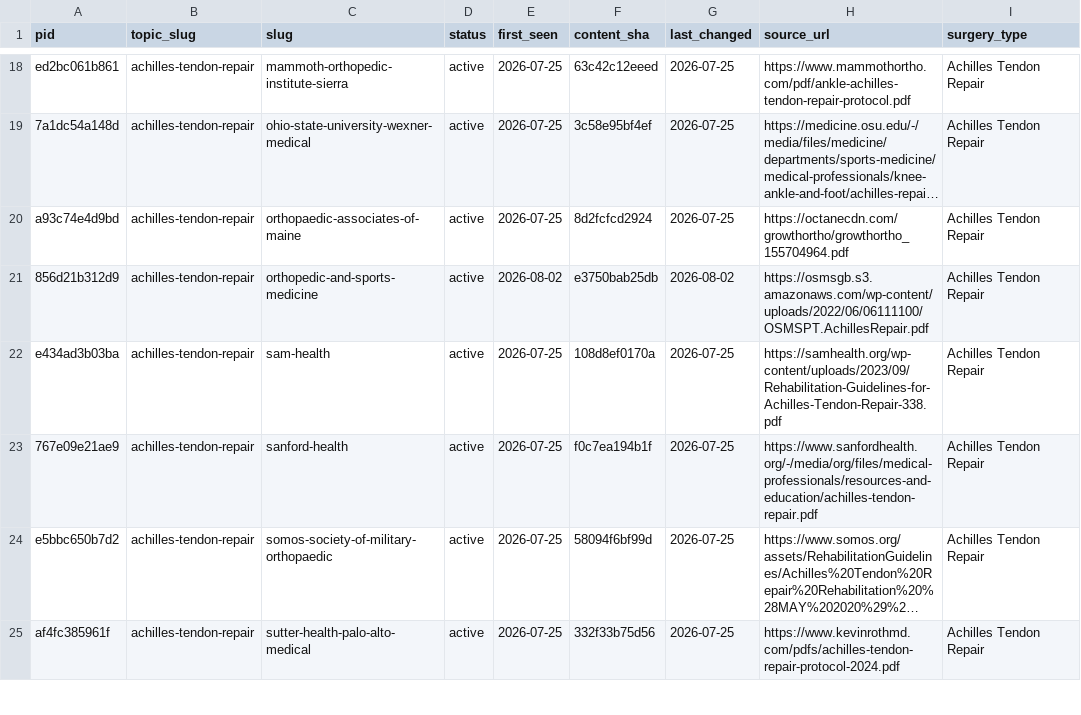
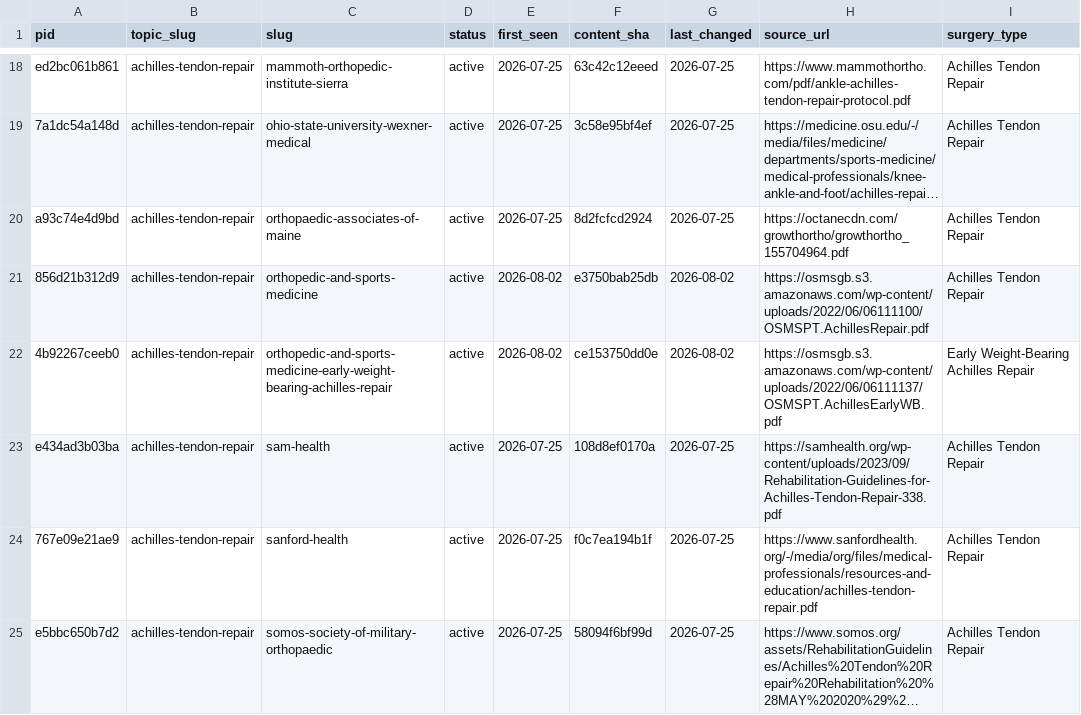
Before and after one commit to dominickmacksoud-lgtm/rehab-protocols, a CSV file: protocol-slugs.csv, drawn as a sheet; only a part is shown, gaps mark what is left out; the shorter side is filled out with more unchanged rows; long unchanged cells end in …; the diff names each change by its address in the sheet, - before the commit and + after, or states it on an @@ line.

Commit message:
Add OSMS Early Weight-Bearing Achilles Repair protocol
New source variant: Orthopedic & Sports Medicine Specialists (OSMS)
early-WB alternative to their standard NWB Achilles repair protocol.

```diff
--- a/protocol-slugs.csv
+++ b/protocol-slugs.csv
+row 22: 4b92267ceeb0 | achilles-tendon-repair | orthopedic-and-sports-medicine-early-weight-bearing-achilles-repair | active | 2026-08-02 | ce153750dd0e | 2026-08-02 | https://osmsgb.s3.amazonaws.com/wp-content/uploads/2022/06/06111137/OSMSPT.AchillesEarlyWB.pdf | Early Weight-Bearing Achilles Repair
```
Also changed, not shown: 16 other files.
